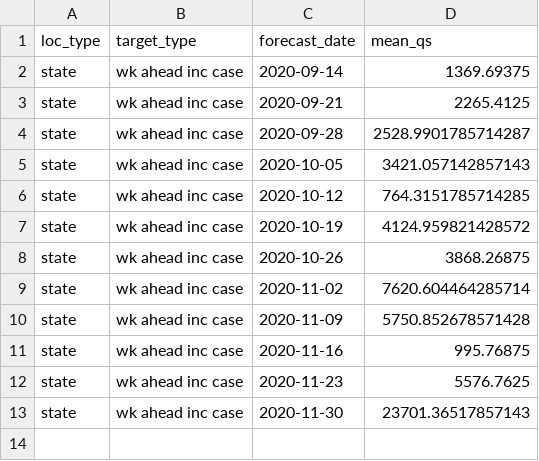
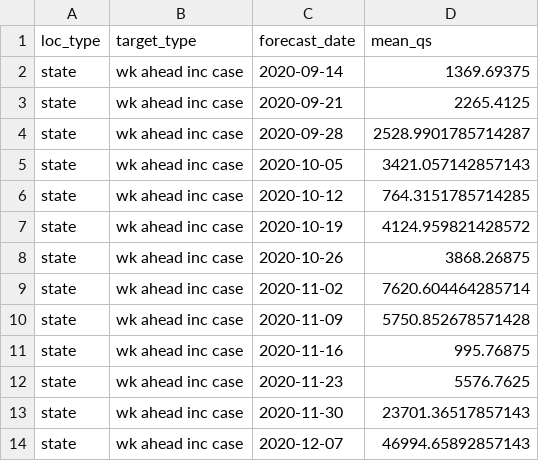
Before and after one commit to e3bo/random-walks, a CSV file: metrics/2021-01-11-score-by-loc-type-targ-type-forecast-date.csv, drawn as a sheet; the diff names each change by its address in the sheet, - before the commit and + after, or states it on an @@ line.

Commit message:
Add forecast date

```diff
--- a/metrics/2021-01-11-score-by-loc-type-targ-type-forecast-date.csv
+++ b/metrics/2021-01-11-score-by-loc-type-targ-type-forecast-date.csv
+row 14: state | wk ahead inc case | 2020-12-07 | 46994.65892857143
```
Also changed, not shown: 5 other files.
